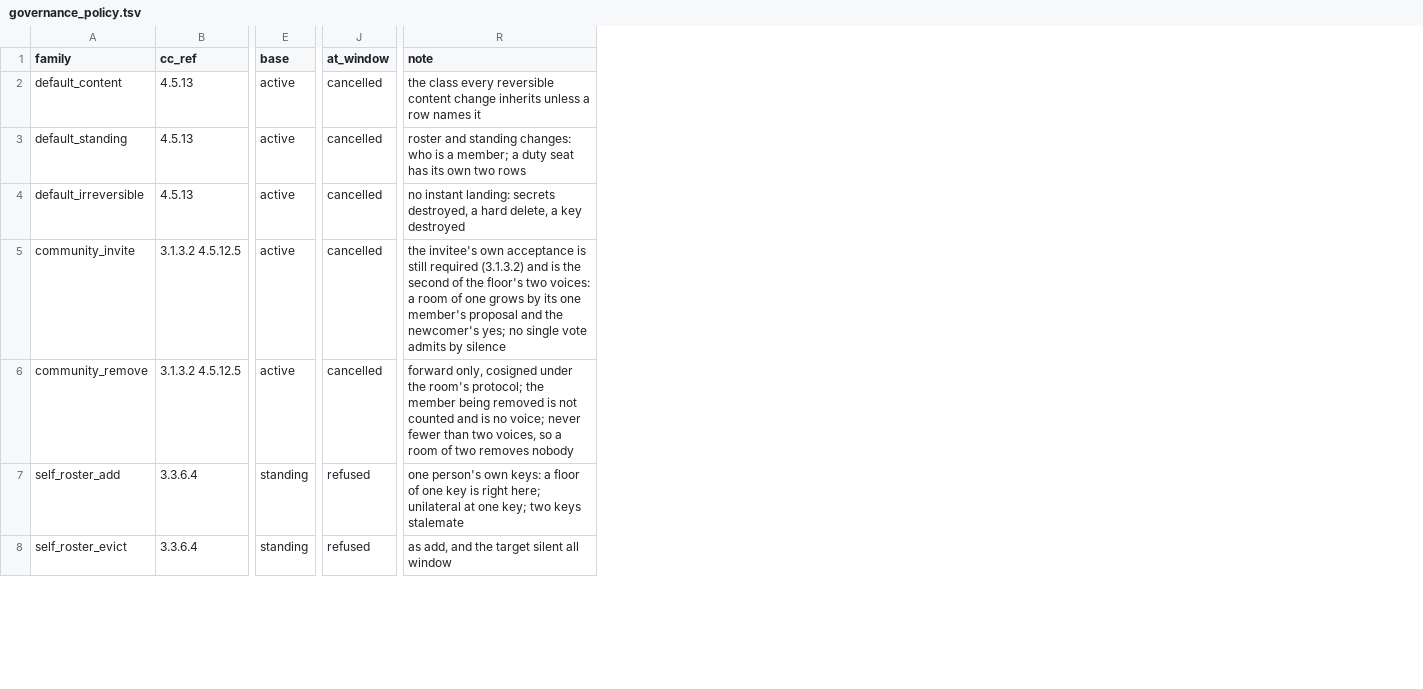
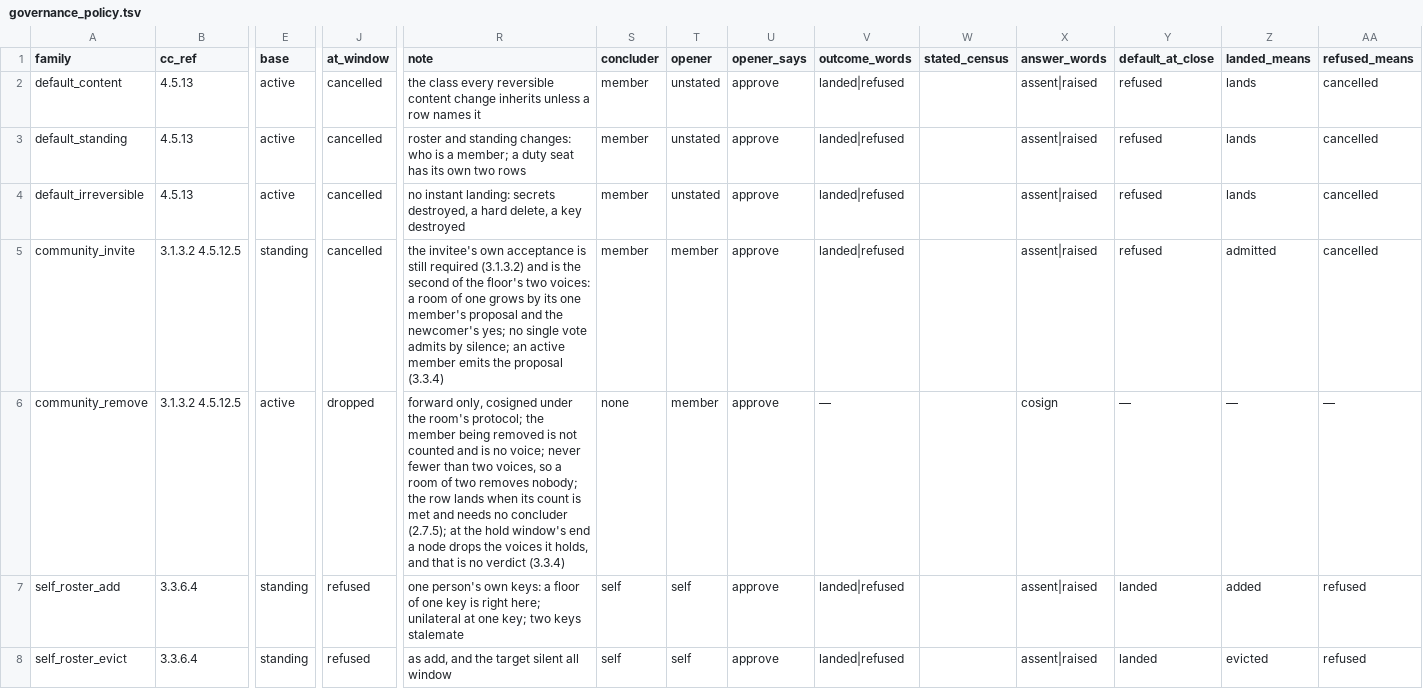
Before and after one commit to CIRISAI/CIRISKernel, a TSV file: data/governance_policy.tsv, drawn as a sheet; only a part is shown, gaps mark what is left out; the diff covers the shown part only; the diff names each change by its address in the sheet, - before the commit and + after, or states it on an @@ line.

```diff
--- a/data/governance_policy.tsv
+++ b/data/governance_policy.tsv
+column S (concluder), rows 2-8: member | member | member | member | none | self | self
+column T (opener), rows 2-8: unstated | unstated | unstated | member | member | self | self
+column U (opener_says), rows 2-8: all approve
+column V (outcome_words), rows 2-8: landed|refused | landed|refused | landed|refused | landed|refused | — | landed|refused | landed|refused
+column W (stated_census), empty
+column X (answer_words), rows 2-8: assent|raised | assent|raised | assent|raised | assent|raised | cosign | assent|raised | assent|raised
+column Y (default_at_close), rows 2-8: refused | refused | refused | refused | — | landed | landed
+column Z (landed_means), rows 2-8: lands | lands | lands | admitted | — | added | evicted
+column AA (refused_means), rows 2-8: cancelled | cancelled | cancelled | cancelled | — | refused | refused
-E5 (base): active
+E5 (base): standing
-R5 (note): …admits by silence
+R5 (note): …admits by silence; an active member emits the proposal (3.3.4)
-J6 (at_window): cancelled
+J6 (at_window): dropped
-R6 (note): …two removes nobody
+R6 (note): …two removes nobody; the row lands when its count is met and needs no concluder (2.7.5); at the hold window's end a node drops the voices it holds, and that is no verdict (3.3.4)
```
Also changed, not shown: 1 added row and 16 edited cells elsewhere in this file, data/governance_policy_acts.tsv, 7 other files.
